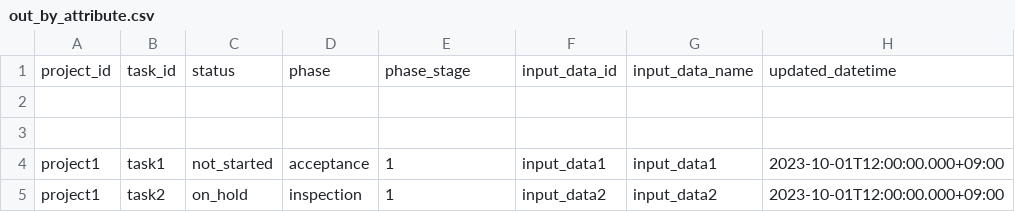
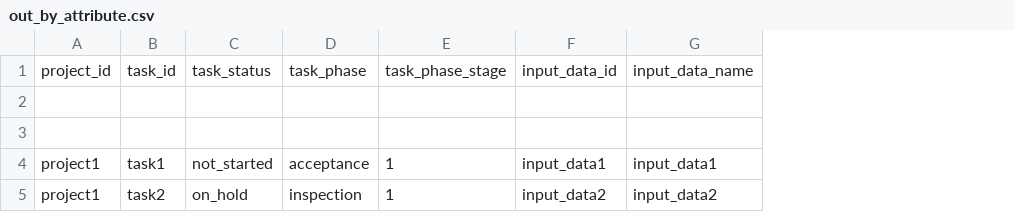
Before and after one commit to kurusugawa-computer/annofab-cli, a CSV file: docs/command_reference/statistics/list_annotation_duration/out_by_attribute.csv, drawn as a sheet; only a part is shown; the diff names each change by its address in the sheet, - before the commit and + after, or states it on an @@ line.

```diff
--- a/docs/command_reference/statistics/list_annotation_duration/out_by_attribute.csv
+++ b/docs/command_reference/statistics/list_annotation_duration/out_by_attribute.csv
-column H, rows 1-5: updated_datetime |  |  | 2023-10-01T12:00:00.000+09:00 | 2023-10-01T12:00:00.000+09:00
-C1: status
+C1: task_status
-D1: phase
+D1: task_phase
-E1: phase_stage
+E1: task_phase_stage
```
Also changed, not shown: docs/command_reference/statistics/list_annotation_count/out_by_input_data_attribute.csv, docs/command_reference/statistics/list_annotation_count/out_by_input_data_label.csv, 49 other files.
